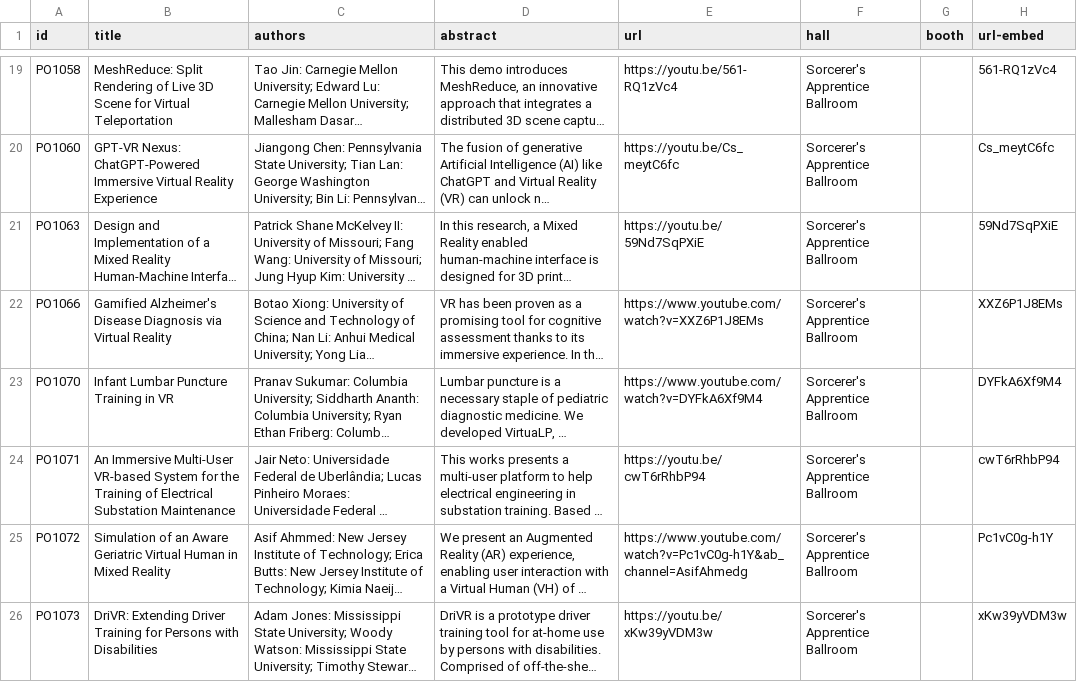
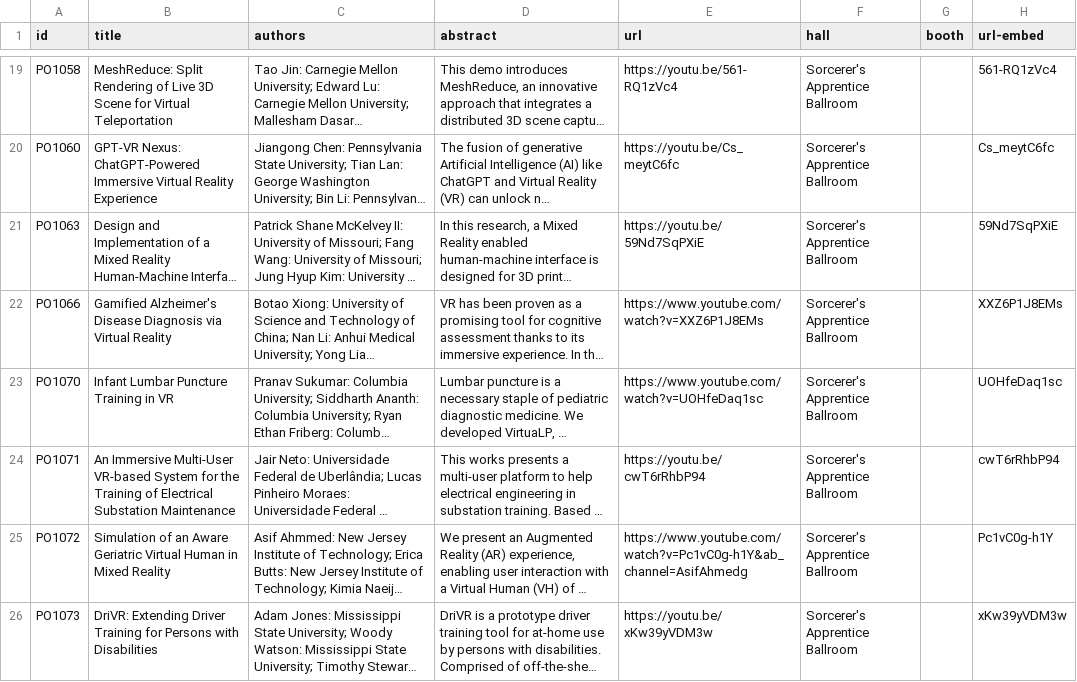
Before and after one commit to ieeevr/2024-test, a CSV file: _data/demos.csv, drawn as a sheet; only a part is shown, gaps mark what is left out; long unchanged cells end in …; the diff names each change by its address in the sheet, - before the commit and + after, or states it on an @@ line.

Commit message:
Update demos.csv

```diff
--- a/_data/demos.csv
+++ b/_data/demos.csv
-E23 (url): https://www.youtube.com/watch?v=DYFkA6Xf9M4
+E23 (url): https://www.youtube.com/watch?v=UOHfeDaq1sc
-H23 (url-embed): DYFkA6Xf9M4
+H23 (url-embed): UOHfeDaq1sc
```
